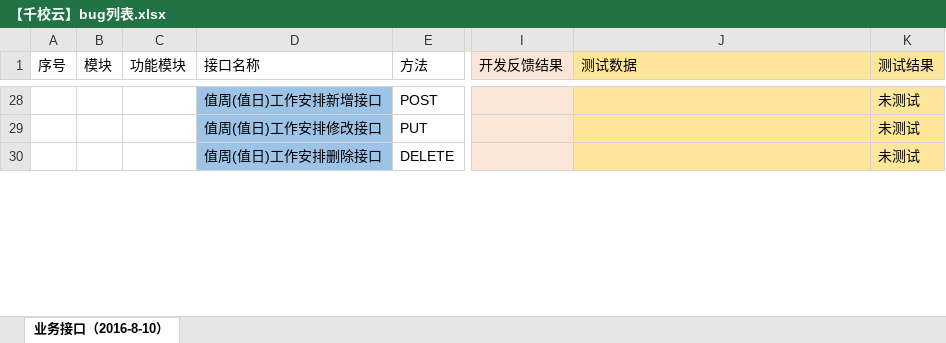
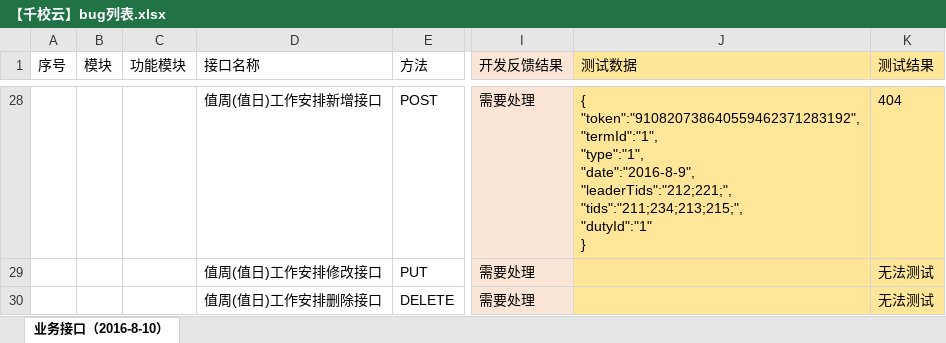
Before and after one commit to cnsuhao/ishome-taocode, an Excel workbook: biz/MC-MSC-Web/qxy接口定义文档2016-8-8/【千校云】bug列表.xlsx, sheet 业务接口（2016-8-10）, drawn as a sheet; only a part is shown, gaps mark what is left out; values as stored, in another font and other column widths than the file's, no borders; ↵ is a line break in a cell; the diff covers the shown part only; the diff names each change by its address in the sheet, - before the commit and + after, or states it on an @@ line.

```diff
--- a/biz/MC-MSC-Web/qxy接口定义文档2016-8-8/【千校云】bug列表.xlsx (sheet 业务接口（2016-8-10）)
+++ b/biz/MC-MSC-Web/qxy接口定义文档2016-8-8/【千校云】bug列表.xlsx (sheet 业务接口（2016-8-10）)
-D28:D30 fill: #9DC3E6
+D28:D30 fill: none
-I28:I30 (开发反馈结果): (empty)
+I28:I30 (开发反馈结果): 需要处理
-J28 (测试数据): (empty)
+J28 (测试数据): { ↵ "token":"910820738640559462371283192", ↵ "termId":"1", ↵ "type":"1", ↵ "date":"2016-8-9", ↵ "leaderTids":"212;221;", ↵ "tids":"211;234;213;215;", ↵ "dutyId":"1" ↵ }
-K28 (测试结果): 未测试
+K28 (测试结果): 404
-K29:K30 (测试结果): 未测试
+K29:K30 (测试结果): 无法测试
```
Also changed, not shown: 3 added rows, 3 removed rows, 56 edited cells and cell formats elsewhere in this sheet, 1 other file.
